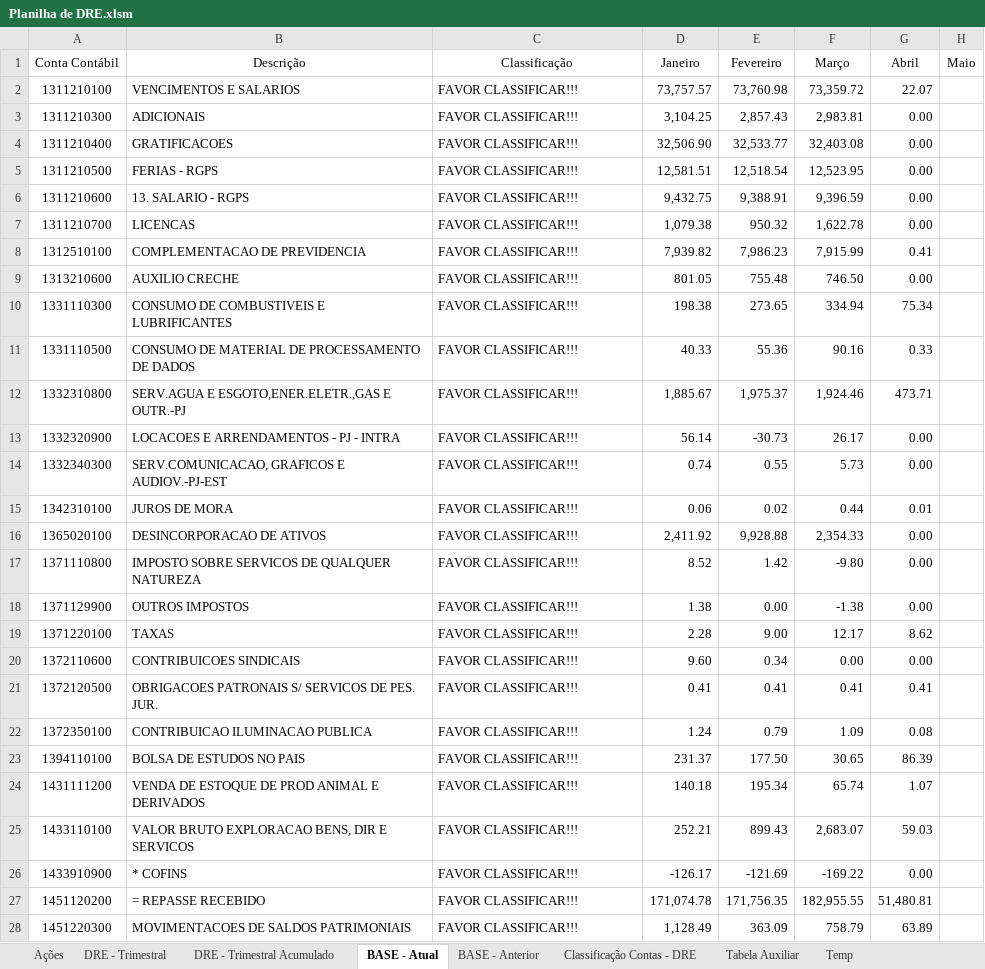
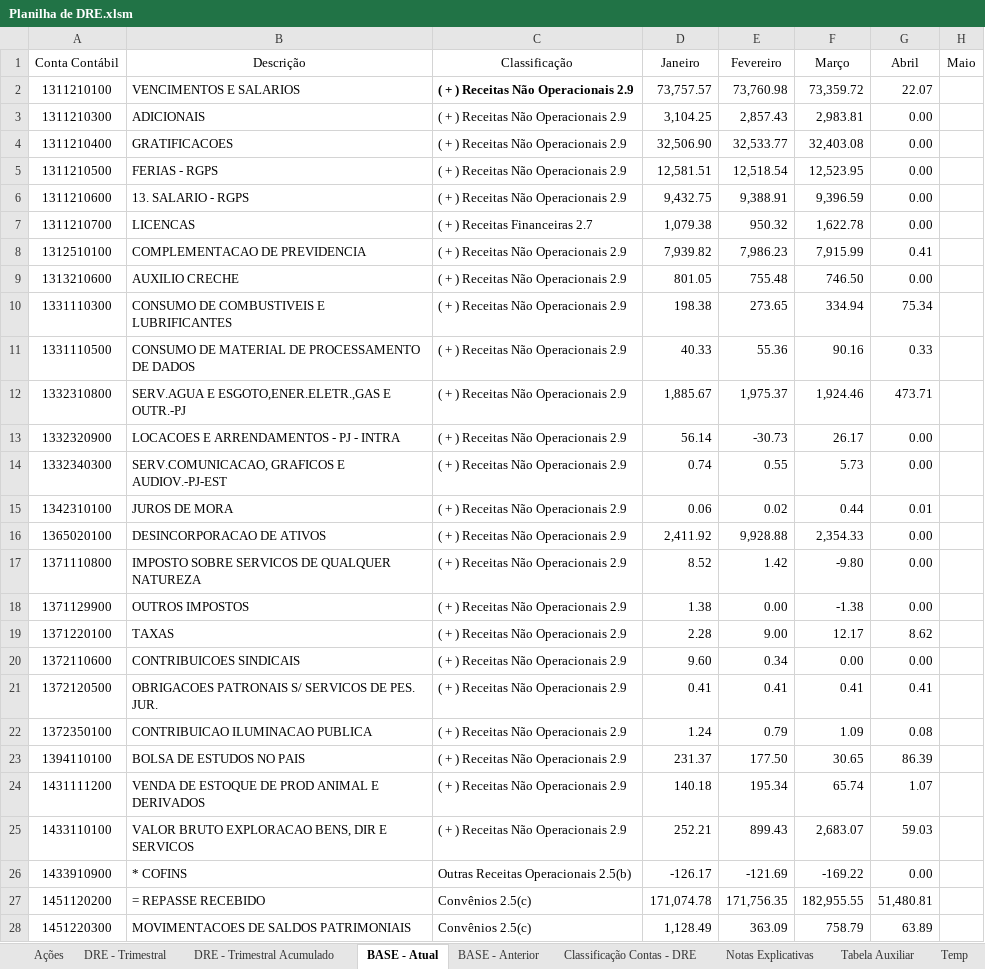
Before and after one commit to excelguru/dre, an Excel workbook: Planilha de DRE.xlsm, sheet BASE - Atual, drawn as a sheet; only a part is shown; values as stored, in another font and other column widths than the file's, no borders; conditional formats and table styles not drawn; the diff covers the shown part only; the diff names each change by its address in the sheet, - before the commit and + after, or states it on an @@ line.

Commit message:
Inserção de NOTAS EXPLICATIVAS

```diff
--- a/Planilha de DRE.xlsm (sheet BASE - Atual)
+++ b/Planilha de DRE.xlsm (sheet BASE - Atual)
+sheet tab: Notas Explicativas
-C2:C6 (Classificação): FAVOR CLASSIFICAR!!!
+C2:C6 (Classificação): ( + ) Receitas Não Operacionais 2.9
-C2 bold: off
+C2 bold: on
-C7 (Classificação): FAVOR CLASSIFICAR!!!
+C7 (Classificação): ( + ) Receitas Financeiras 2.7
-C8:C25 (Classificação): FAVOR CLASSIFICAR!!!
+C8:C25 (Classificação): ( + ) Receitas Não Operacionais 2.9
-C26 (Classificação): FAVOR CLASSIFICAR!!!
+C26 (Classificação): Outras Receitas Operacionais 2.5(b)
-C27:C28 (Classificação): FAVOR CLASSIFICAR!!!
+C27:C28 (Classificação): Convênios 2.5(c)
```
Also changed, not shown: 148 removed rows and 5 edited cells elsewhere in this sheet, sheet BASE - Anterior, sheet Classificação Contas - DRE, sheet DRE - Trimestral, sheet DRE - Trimestral Acumulado, charts or pictures.
